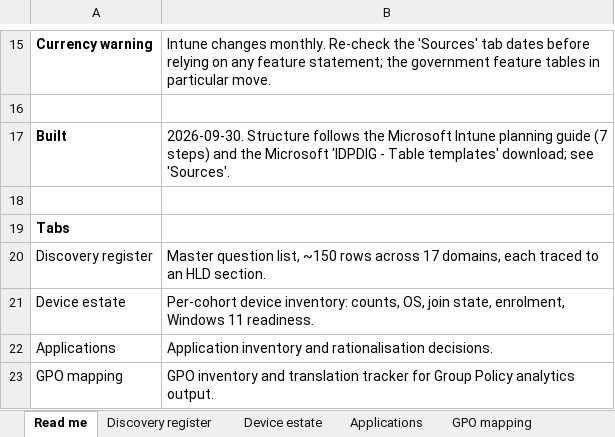
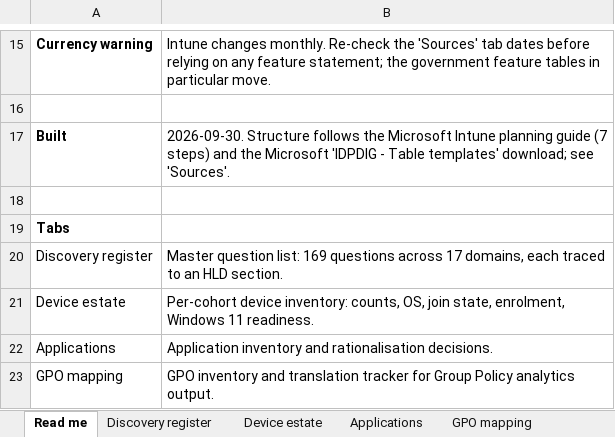
Before and after one commit to Citxen/Claude-Skills, an Excel workbook: .claude/skills/hld-creator/artifacts/discovery/intune-government-discovery-pack.xlsx, sheet Read me, drawn as a sheet; only a part is shown, gaps mark what is left out; values as stored, in another font and other column widths than the file's, no borders; the diff names each change by its address in the sheet, - before the commit and + after, or states it on an @@ line.

```diff
--- a/.claude/skills/hld-creator/artifacts/discovery/intune-government-discovery-pack.xlsx (sheet Read me)
+++ b/.claude/skills/hld-creator/artifacts/discovery/intune-government-discovery-pack.xlsx (sheet Read me)
-B20: Master question list, ~150 rows across 17…
+B20: Master question list: 169 questions across 17…
```
Also changed, not shown: 3 other files.
